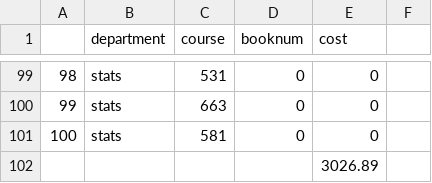
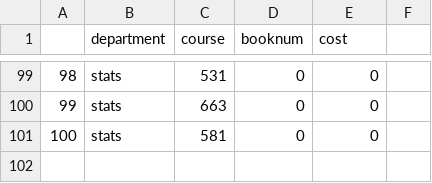
Before and after one commit to eddieyang97/STA322-Proj1, a CSV file: sampledata.csv, drawn as a sheet; only a part is shown, gaps mark what is left out; the diff names each change by its address in the sheet, - before the commit and + after, or states it on an @@ line.

Commit message:
merge

```diff
--- a/sampledata.csv
+++ b/sampledata.csv
-row 102:  |  |  |  | 3026.89
```
